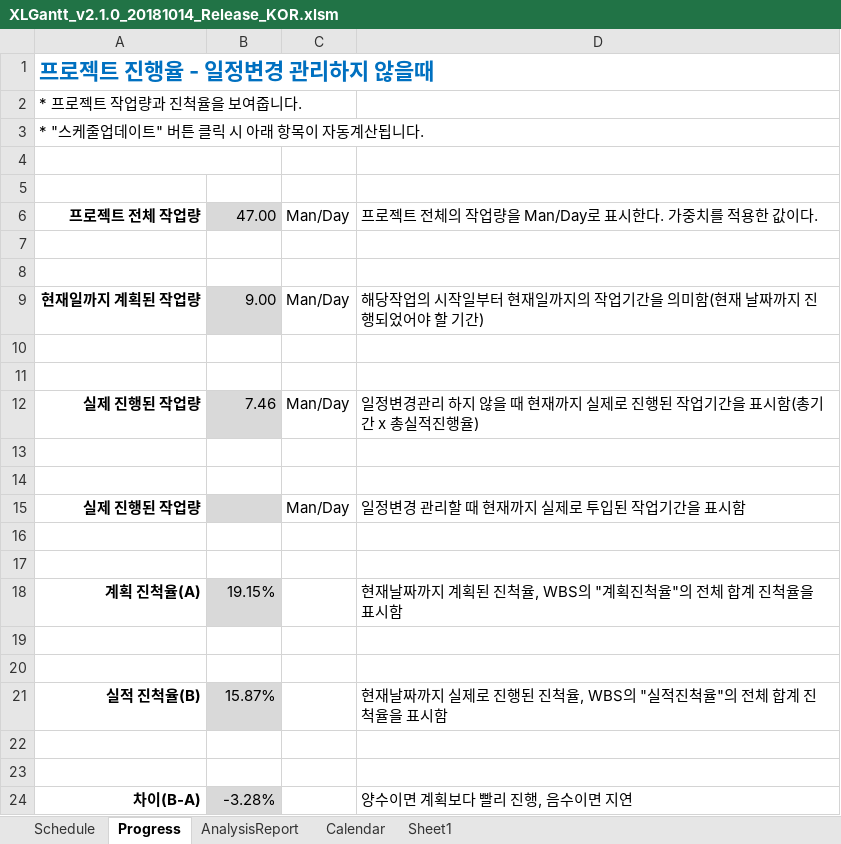
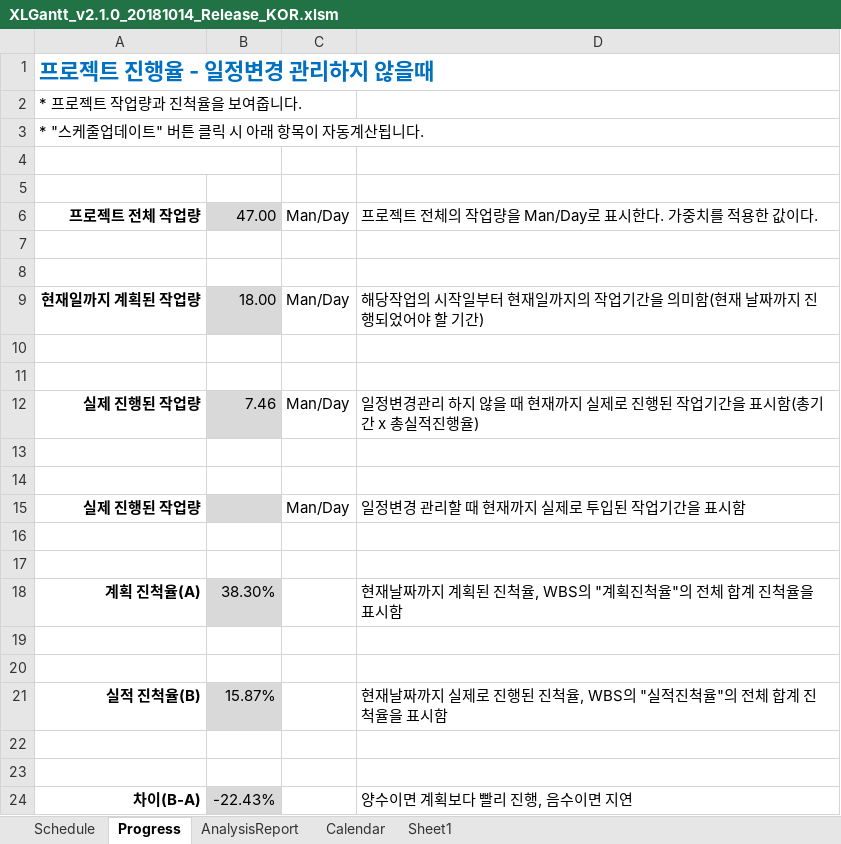
Before and after one commit to ANU-SmartFactory2023/doc, an Excel workbook: 일정/XLGantt_v2.1.0_20181014_Release_KOR.xlsm, sheet Progress, drawn as a sheet; values as stored, in another font and other column widths than the file's, no borders; conditional formats not drawn; the diff names each change by its address in the sheet, - before the commit and + after, or states it on an @@ line.

```diff
--- a/일정/XLGantt_v2.1.0_20181014_Release_KOR.xlsm (sheet Progress)
+++ b/일정/XLGantt_v2.1.0_20181014_Release_KOR.xlsm (sheet Progress)
-B9: 9.00
+B9: 18.00
-B18: 19.15%
+B18: 38.30%
-B24: -3.28%
+B24: -22.43%
```
Also changed, not shown: sheet Schedule, hidden cells, charts or pictures, 1 other file.
